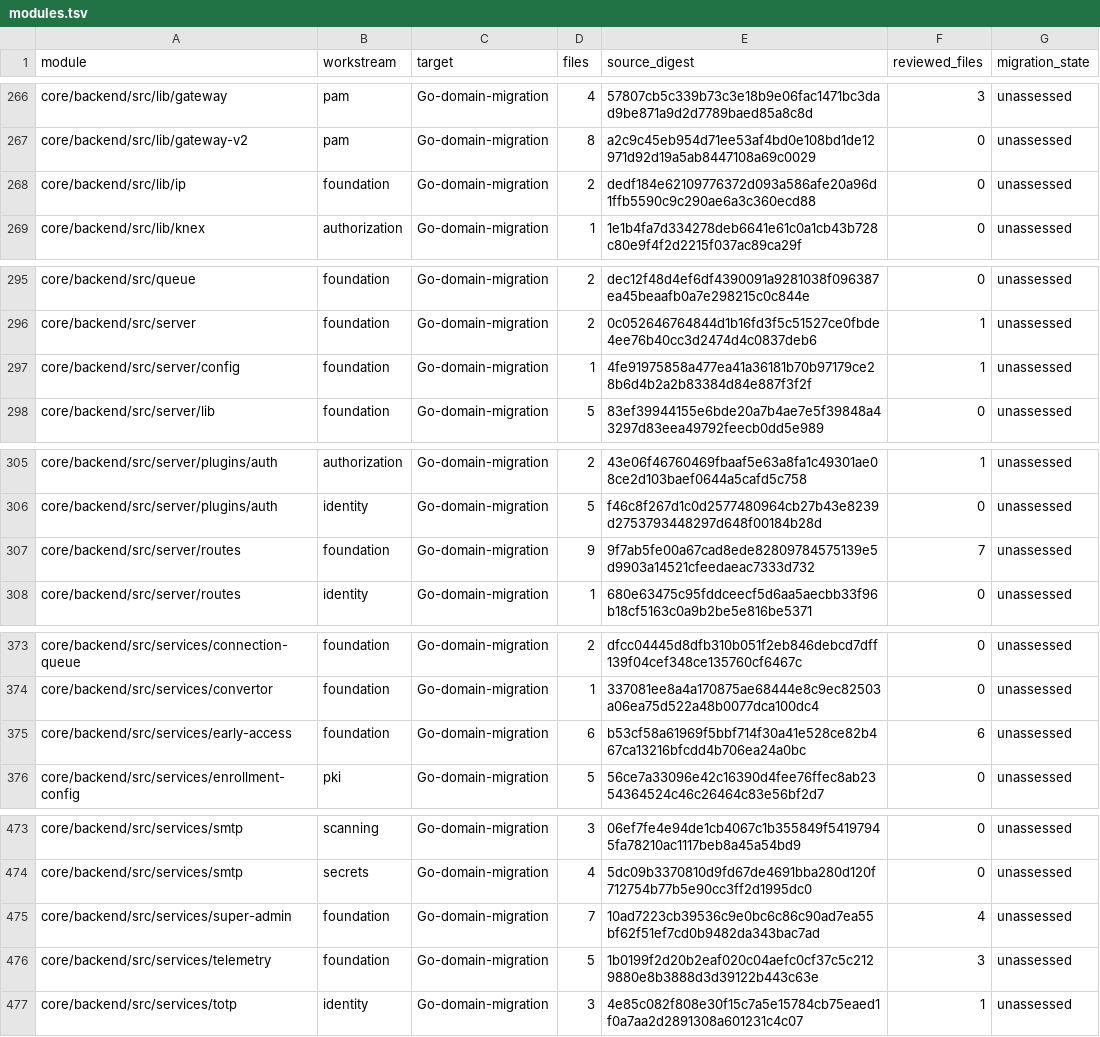
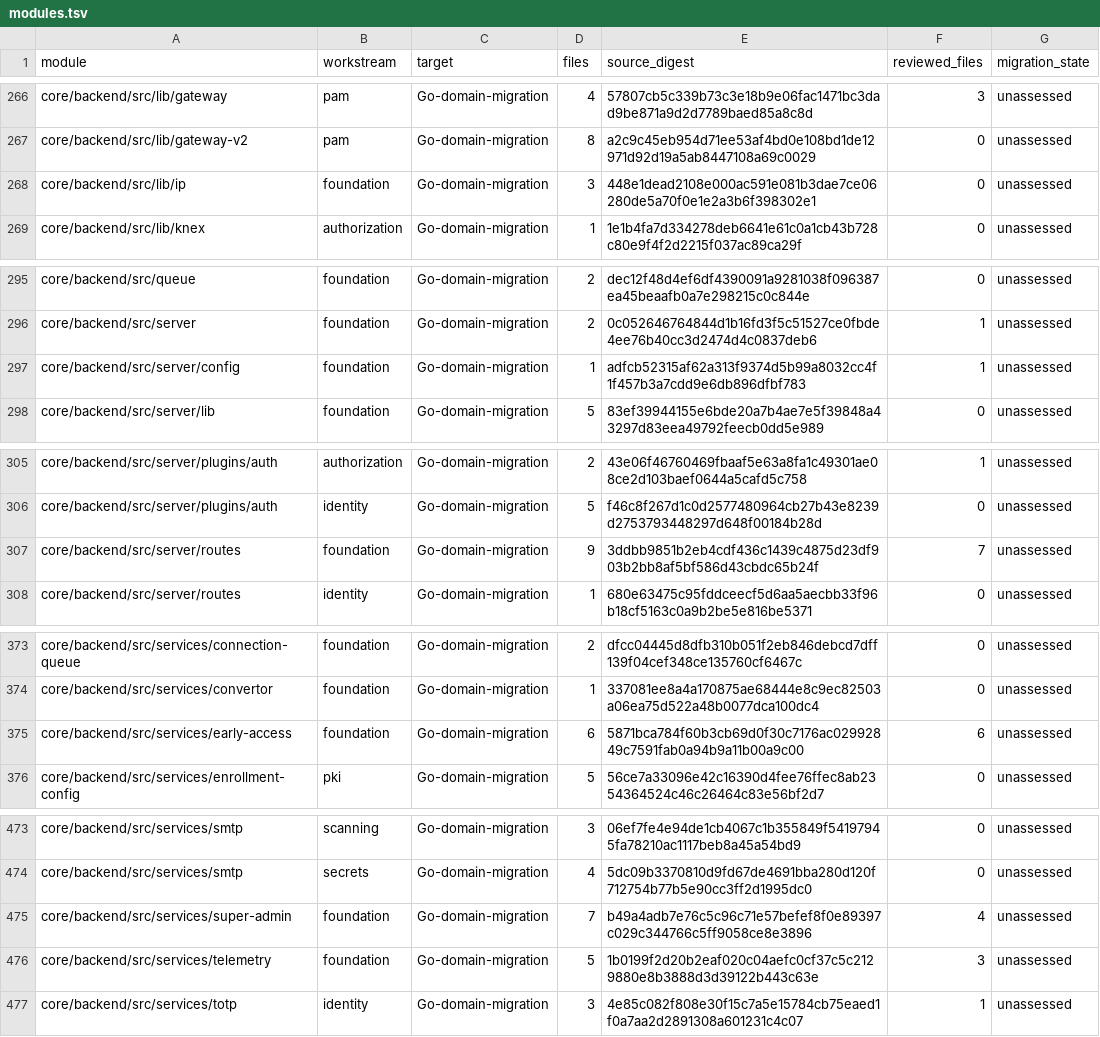
Before and after one commit to shippinAI/vaultix, a TSV file: docs/migration/generated/modules.tsv, drawn as a sheet; only a part is shown, gaps mark what is left out; the diff covers the shown part only.

```diff
--- a/docs/migration/generated/modules.tsv
+++ b/docs/migration/generated/modules.tsv
@@ -267,3 +267,3 @@ core/backend/src/lib/gateway	pam	Go-domain-migration	4	57807cb5c339b73c3e18b9e06
 core/backend/src/lib/gateway-v2	pam	Go-domain-migration	8	a2c9c45eb954d71ee53af4bd0e108bd1de12971d92d19a5ab8447108a69c0029	0	unassessed
-core/backend/src/lib/ip	foundation	Go-domain-migration	2	dedf184e62109776372d093a586afe20a96d1ffb5590c9c290ae6a3c360ecd88	0	unassessed
+core/backend/src/lib/ip	foundation	Go-domain-migration	3	448e1dead2108e000ac591e081b3dae7ce06280de5a70f0e1e2a3b6f398302e1	0	unassessed
 core/backend/src/lib/knex	authorization	Go-domain-migration	1	1e1b4fa7d334278deb6641e61c0a1cb43b728c80e9f4f2d2215f037ac89ca29f	0	unassessed
@@ -296,3 +296,3 @@ core/backend/src/queue	foundation	Go-domain-migration	2	dec12f48d4ef6df4390091a9
 core/backend/src/server	foundation	Go-domain-migration	2	0c052646764844d1b16fd3f5c51527ce0fbde4ee76b40cc3d2474d4c0837deb6	1	unassessed
-core/backend/src/server/config	foundation	Go-domain-migration	1	4fe91975858a477ea41a36181b70b97179ce28b6d4b2a2b83384d84e887f3f2f	1	unassessed
+core/backend/src/server/config	foundation	Go-domain-migration	1	adfcb52315af62a313f9374d5b99a8032cc4f1f457b3a7cdd9e6db896dfbf783	1	unassessed
 core/backend/src/server/lib	foundation	Go-domain-migration	5	83ef39944155e6bde20a7b4ae7e5f39848a43297d83eea49792feecb0dd5e989	0	unassessed
@@ -306,3 +306,3 @@ core/backend/src/server/plugins/auth	authorization	Go-domain-migration	2	43e06f4
 core/backend/src/server/plugins/auth	identity	Go-domain-migration	5	f46c8f267d1c0d2577480964cb27b43e8239d2753793448297d648f00184b28d	0	unassessed
-core/backend/src/server/routes	foundation	Go-domain-migration	9	9f7ab5fe00a67cad8ede82809784575139e5d9903a14521cfeedaeac7333d732	7	unassessed
+core/backend/src/server/routes	foundation	Go-domain-migration	9	3ddbb9851b2eb4cdf436c1439c4875d23df903b2bb8af5bf586d43cbdc65b24f	7	unassessed
 core/backend/src/server/routes	identity	Go-domain-migration	1	680e63475c95fddceecf5d6aa5aecbb33f96b18cf5163c0a9b2be5e816be5371	0	unassessed
@@ -374,3 +374,3 @@ core/backend/src/services/connection-queue	foundation	Go-domain-migration	2	dfcc
 core/backend/src/services/convertor	foundation	Go-domain-migration	1	337081ee8a4a170875ae68444e8c9ec82503a06ea75d522a48b0077dca100dc4	0	unassessed
-core/backend/src/services/early-access	foundation	Go-domain-migration	6	b53cf58a61969f5bbf714f30a41e528ce82b467ca13216bfcdd4b706ea24a0bc	6	unassessed
+core/backend/src/services/early-access	foundation	Go-domain-migration	6	5871bca784f60b3cb69d0f30c7176ac02992849c7591fab0a94b9a11b00a9c00	6	unassessed
 core/backend/src/services/enrollment-config	pki	Go-domain-migration	5	56ce7a33096e42c16390d4fee76ffec8ab2354364524c46c26464c83e56bf2d7	0	unassessed
@@ -474,3 +474,3 @@ core/backend/src/services/smtp	scanning	Go-domain-migration	3	06ef7fe4e94de1cb40
 core/backend/src/services/smtp	secrets	Go-domain-migration	4	5dc09b3370810d9fd67de4691bba280d120f712754b77b5e90cc3ff2d1995dc0	0	unassessed
-core/backend/src/services/super-admin	foundation	Go-domain-migration	7	10ad7223cb39536c9e0bc6c86c90ad7ea55bf62f51ef7cd0b9482da343bac7ad	4	unassessed
+core/backend/src/services/super-admin	foundation	Go-domain-migration	7	b49a4adb7e76c5c96c71e57befef8f0e89397c029c344766c5ff9058ce8e3896	4	unassessed
 core/backend/src/services/telemetry	foundation	Go-domain-migration	5	1b0199f2d20b2eaf020c04aefc0cf37c5c2129880e8b3888d3d39122b443c63e	3	unassessed
```
Also changed, not shown: 3 edited cells elsewhere in this file, 26 other files.
